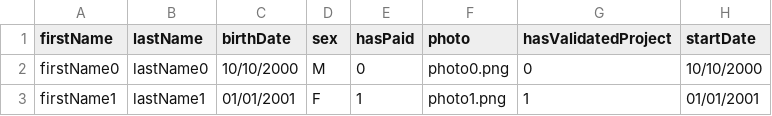
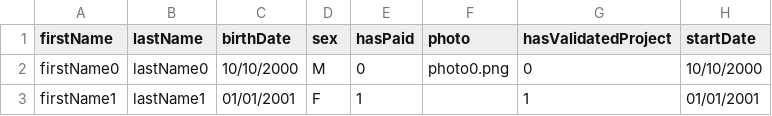
Before and after one commit to gillesdami/DiplomePlease, a CSV file: data/students.csv, drawn as a sheet; only a part is shown; the diff names each change by its address in the sheet, - before the commit and + after, or states it on an @@ line.

```diff
--- a/data/students.csv
+++ b/data/students.csv
-F3 (photo): photo1.png
+F3 (photo): (empty)
```
Also changed, not shown: 4 other files.
